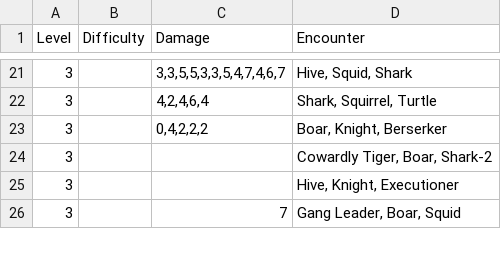
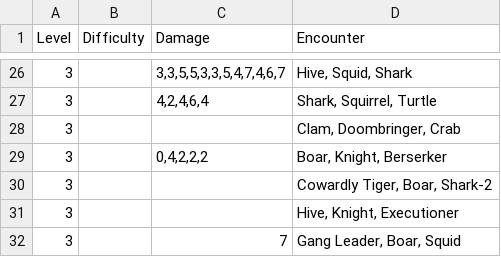
Before and after one commit to JST5000/TrinityAccord, a CSV file: Assets/Resources/EncountersGenerated.csv, drawn as a sheet; only a part is shown, gaps mark what is left out; the diff covers the shown part only; the diff names each change by its address in the sheet, - before the commit and + after, or states it on an @@ line.

Commit message:
Added Crab, Bull, and the list of encounters

```diff
--- a/Assets/Resources/EncountersGenerated.csv
+++ b/Assets/Resources/EncountersGenerated.csv
+row 28: 3 |  |  | Clam, Doombringer, Crab
```
Also changed, not shown: 14 added rows elsewhere in this file, 21 other files.
